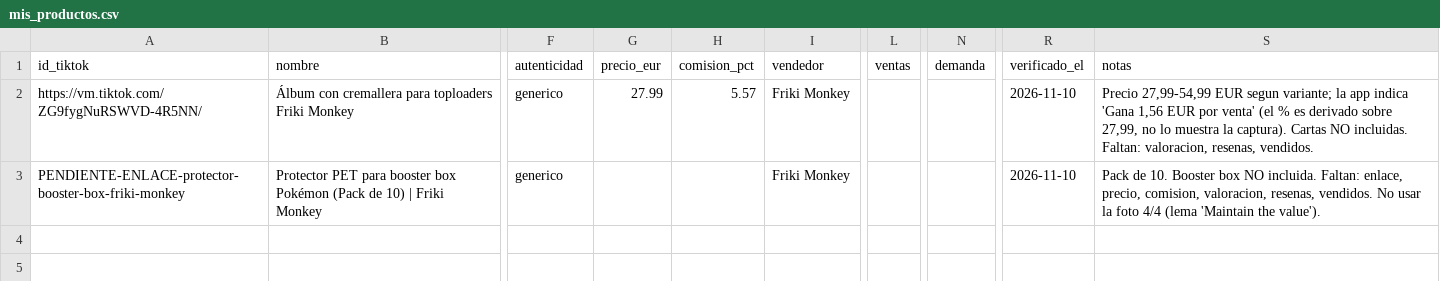
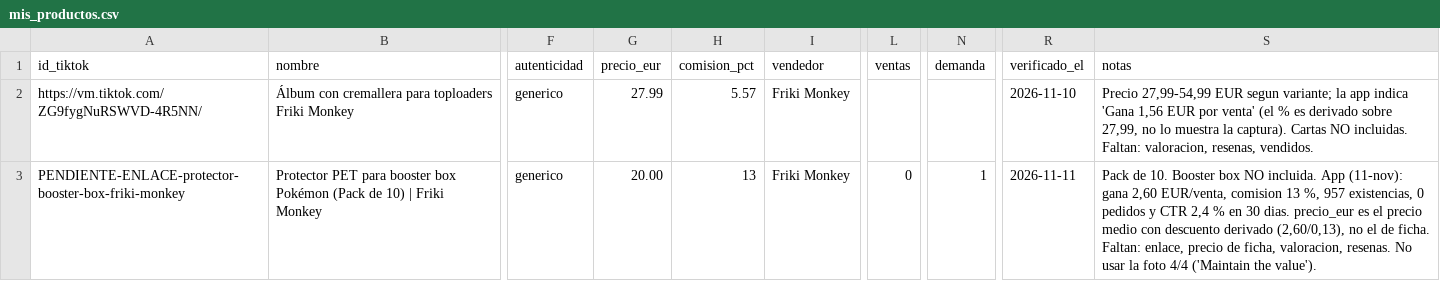
Before and after one commit to guuuti17/guia-terminal-linux-en-windows-con-wsl, a CSV file: pokemon-tcg-shop/productos/mis_productos.csv, drawn as a sheet; only a part is shown, gaps mark what is left out; the diff names each change by its address in the sheet, - before the commit and + after, or states it on an @@ line.

```diff
--- a/pokemon-tcg-shop/productos/mis_productos.csv
+++ b/pokemon-tcg-shop/productos/mis_productos.csv
-G3 (precio_eur): (empty)
+G3 (precio_eur): 20.00
-H3 (comision_pct): (empty)
+H3 (comision_pct): 13
-L3 (ventas): (empty)
+L3 (ventas): 0
-N3 (demanda): (empty)
+N3 (demanda): 1
-R3 (verificado_el): 2026-11-10
+R3 (verificado_el): 2026-11-11
-S3 (notas): …NO incluida. Faltan: enlace, precio, comision, valoracion, resenas, vendidos. No usar la foto 4/4 (lema 'Maintain the value').
+S3 (notas): …NO incluida. App (11-nov): gana 2,60 EUR/venta, comision 13 %, 957 existencias, 0 pedidos y CTR 2,4 % en 30 dias. precio_eur es el precio medio con descuento derivado (2,60/0,13), no el de ficha. Faltan: enlace, precio de ficha, valoracion, resenas. No usar la foto 4/4 ('Maintain the value').
```
